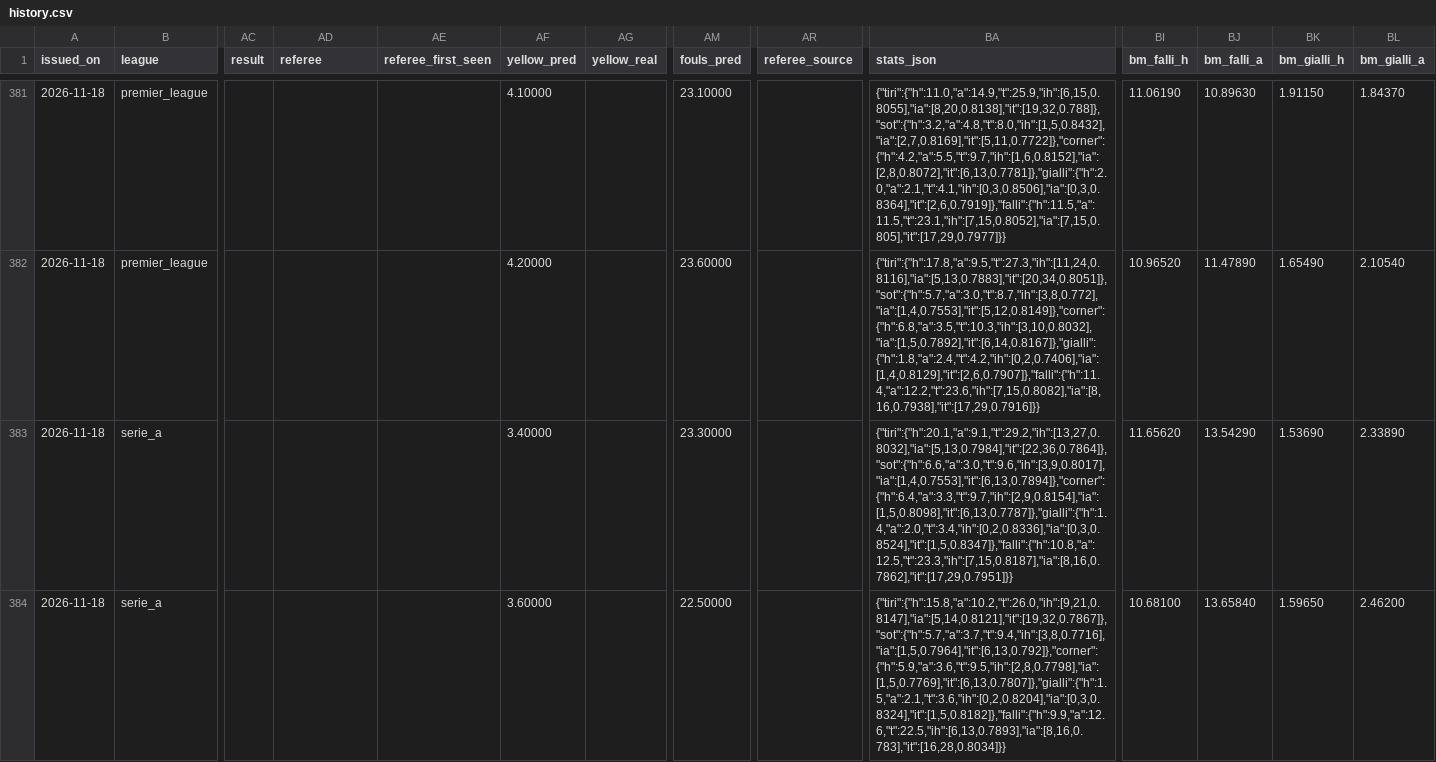
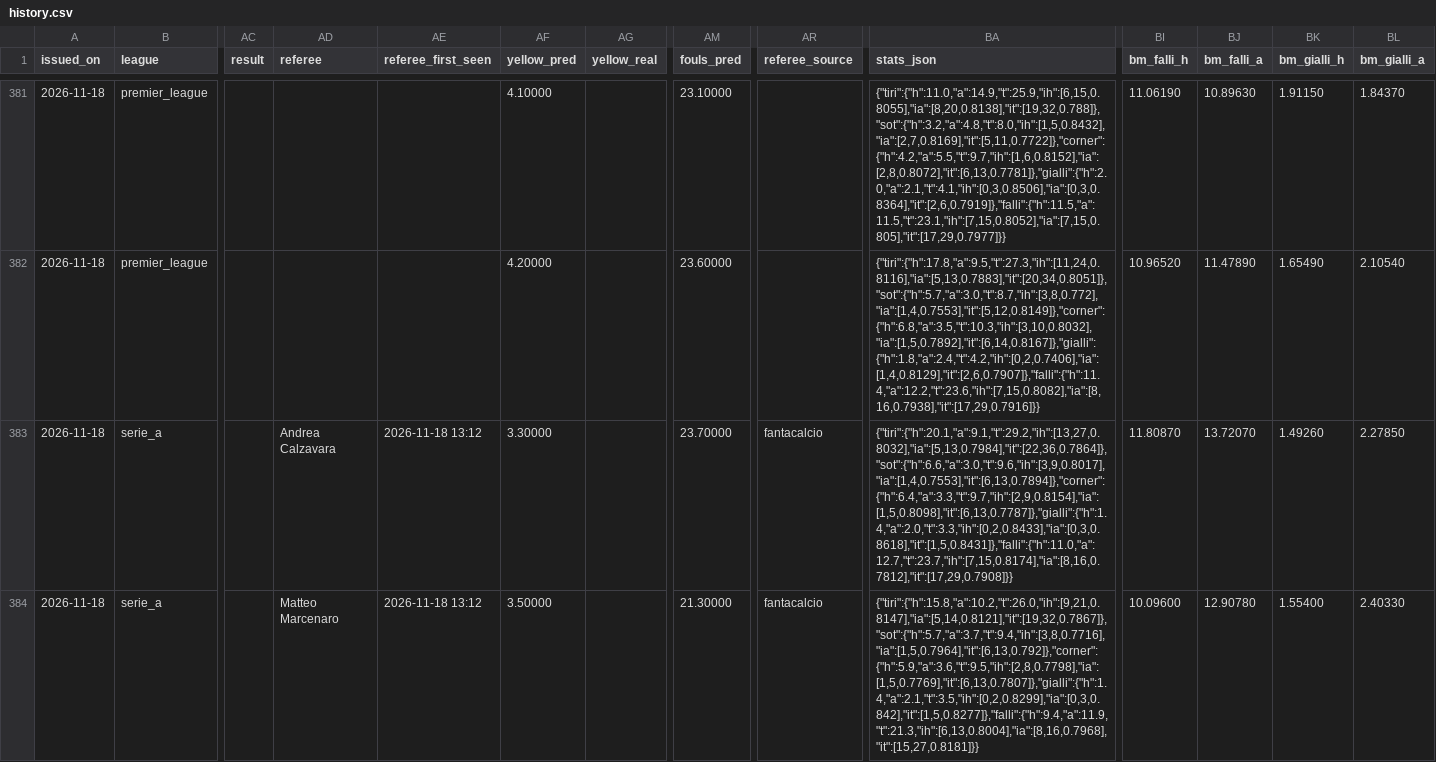
Before and after one commit to riccardogobbo01/football-predictor, a CSV file: docs/history.csv, drawn as a sheet; only a part is shown, gaps mark what is left out; the diff covers the shown part only; the diff names each change by its address in the sheet, - before the commit and + after, or states it on an @@ line.

```diff
--- a/docs/history.csv
+++ b/docs/history.csv
-AD383 (referee): (empty)
+AD383 (referee): Andrea Calzavara
-AE383:AE384 (referee_first_seen): (empty)
+AE383:AE384 (referee_first_seen): 2026-11-18 13:12
-AF383 (yellow_pred): 3.40000
+AF383 (yellow_pred): 3.30000
-AM383 (fouls_pred): 23.30000
+AM383 (fouls_pred): 23.70000
-AR383:AR384 (referee_source): (empty)
+AR383:AR384 (referee_source): fantacalcio
-BA383 (stats_json): {"tiri":{"h":20.1,"a":9.1,"t":29.2,"ih":[13,27,0.8032],"ia":[5,13,0.7984],"it":[22,36,0.7864]},"sot":{"h":6.6,"a":3.0,"t":9.6,"ih":[3,9,0.8017],"ia":[1,4,0.7553],"it":[6,13,0.7894]},"corner":{"h":6.4,"a":3.3,"t":9.7,"ih":[2,9,0.8154],"ia":[1,5,0.8098],"it":[6,13,0.7787]},"gialli":{"h":1.4,"a":2.0,"t":3.4,"ih":[0,2,0.8336],"ia":[0,3,0.8524],"it":[1,5,0.8347]},"falli":{"h":10.8,"a":12.5,"t":23.3,"ih":[7,15,0.8187],"ia":[8,16,0.7862],"it":[17,29,0.7951]}}
+BA383 (stats_json): {"tiri":{"h":20.1,"a":9.1,"t":29.2,"ih":[13,27,0.8032],"ia":[5,13,0.7984],"it":[22,36,0.7864]},"sot":{"h":6.6,"a":3.0,"t":9.6,"ih":[3,9,0.8017],"ia":[1,4,0.7553],"it":[6,13,0.7894]},"corner":{"h":6.4,"a":3.3,"t":9.7,"ih":[2,9,0.8154],"ia":[1,5,0.8098],"it":[6,13,0.7787]},"gialli":{"h":1.4,"a":2.0,"t":3.3,"ih":[0,2,0.8433],"ia":[0,3,0.8618],"it":[1,5,0.8431]},"falli":{"h":11.0,"a":12.7,"t":23.7,"ih":[7,15,0.8174],"ia":[8,16,0.7812],"it":[17,29,0.7908]}}
-BI383 (bm_falli_h): 11.65620
+BI383 (bm_falli_h): 11.80870
-BJ383 (bm_falli_a): 13.54290
+BJ383 (bm_falli_a): 13.72070
-BK383 (bm_gialli_h): 1.53690
+BK383 (bm_gialli_h): 1.49260
-BL383 (bm_gialli_a): 2.33890
+BL383 (bm_gialli_a): 2.27850
-AD384 (referee): (empty)
+AD384 (referee): Matteo Marcenaro
-AF384 (yellow_pred): 3.60000
+AF384 (yellow_pred): 3.50000
-AM384 (fouls_pred): 22.50000
+AM384 (fouls_pred): 21.30000
-BA384 (stats_json): {"tiri":{"h":15.8,"a":10.2,"t":26.0,"ih":[9,21,0.8147],"ia":[5,14,0.8121],"it":[19,32,0.7867]},"sot":{"h":5.7,"a":3.7,"t":9.4,"ih":[3,8,0.7716],"ia":[1,5,0.7964],"it":[6,13,0.792]},"corner":{"h":5.9,"a":3.6,"t":9.5,"ih":[2,8,0.7798],"ia":[1,5,0.7769],"it":[6,13,0.7807]},"gialli":{"h":1.5,"a":2.1,"t":3.6,"ih":[0,2,0.8204],"ia":[0,3,0.8324],"it":[1,5,0.8182]},"falli":{"h":9.9,"a":12.6,"t":22.5,"ih":[6,13,0.7893],"ia":[8,16,0.783],"it":[16,28,0.8034]}}
+BA384 (stats_json): {"tiri":{"h":15.8,"a":10.2,"t":26.0,"ih":[9,21,0.8147],"ia":[5,14,0.8121],"it":[19,32,0.7867]},"sot":{"h":5.7,"a":3.7,"t":9.4,"ih":[3,8,0.7716],"ia":[1,5,0.7964],"it":[6,13,0.792]},"corner":{"h":5.9,"a":3.6,"t":9.5,"ih":[2,8,0.7798],"ia":[1,5,0.7769],"it":[6,13,0.7807]},"gialli":{"h":1.4,"a":2.1,"t":3.5,"ih":[0,2,0.8299],"ia":[0,3,0.842],"it":[1,5,0.8277]},"falli":{"h":9.4,"a":11.9,"t":21.3,"ih":[6,13,0.8004],"ia":[8,16,0.7968],"it":[15,27,0.8181]}}
-BI384 (bm_falli_h): 10.68100
+BI384 (bm_falli_h): 10.09600
-BJ384 (bm_falli_a): 13.65840
+BJ384 (bm_falli_a): 12.90780
-BK384 (bm_gialli_h): 1.59650
+BK384 (bm_gialli_h): 1.55400
-BL384 (bm_gialli_a): 2.46200
+BL384 (bm_gialli_a): 2.40330
```
Also changed, not shown: 29 edited cells elsewhere in this file, docs/mycombo_history.csv, 9 other files.
